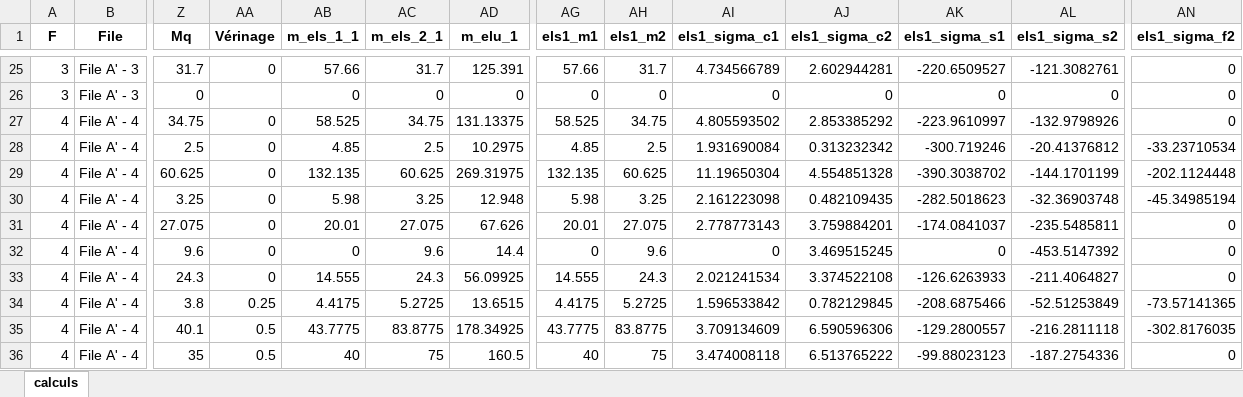
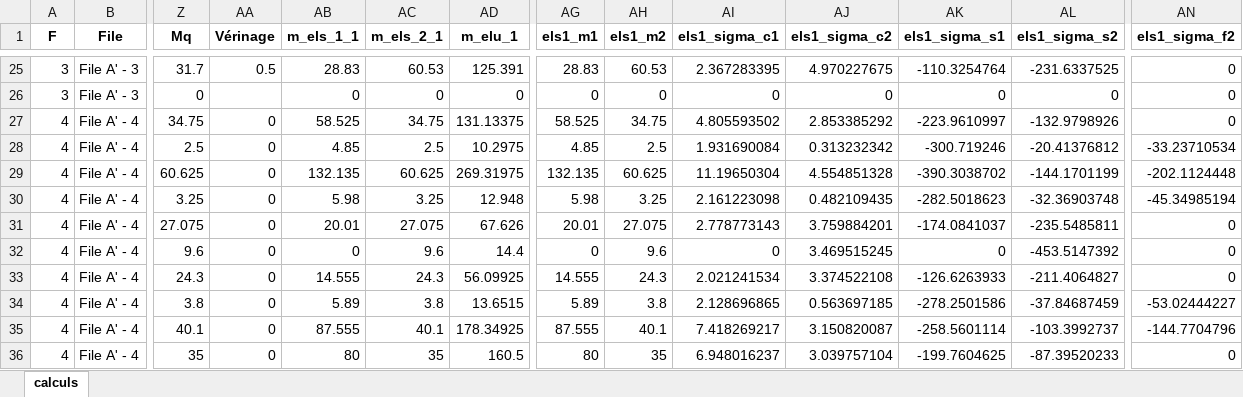
Before and after one commit to phil-vivant/Citallios, an Excel workbook: Calculs/PH2/DataBase_PH2_FileA_MidStrip_V6_results.xlsx, sheet calculs, drawn as a sheet; only a part is shown, gaps mark what is left out; values as stored, in another font and other column widths than the file's, no borders; the diff covers the shown part only; the diff names each change by its address in the sheet, - before the commit and + after, or states it on an @@ line.

```diff
--- a/Calculs/PH2/DataBase_PH2_FileA_MidStrip_V6_results.xlsx (sheet calculs)
+++ b/Calculs/PH2/DataBase_PH2_FileA_MidStrip_V6_results.xlsx (sheet calculs)
-AA25 (Vérinage): 0
+AA25 (Vérinage): 0.5
-AB25 (m_els_1_1): 57.66
+AB25 (m_els_1_1): 28.83
-AC25 (m_els_2_1): 31.7
+AC25 (m_els_2_1): 60.53
-AG25 (els1_m1): 57.66
+AG25 (els1_m1): 28.83
-AH25 (els1_m2): 31.7
+AH25 (els1_m2): 60.53
-AI25 (els1_sigma_c1): 4.734566789
+AI25 (els1_sigma_c1): 2.367283395
-AJ25 (els1_sigma_c2): 2.602944281
+AJ25 (els1_sigma_c2): 4.970227675
-AK25 (els1_sigma_s1): -220.6509527
+AK25 (els1_sigma_s1): -110.3254764
-AL25 (els1_sigma_s2): -121.3082761
+AL25 (els1_sigma_s2): -231.6337525
-AA34 (Vérinage): 0.25
+AA34 (Vérinage): 0
-AB34 (m_els_1_1): 4.4175
+AB34 (m_els_1_1): 5.89
-AC34 (m_els_2_1): 5.2725
+AC34 (m_els_2_1): 3.8
-AG34 (els1_m1): 4.4175
+AG34 (els1_m1): 5.89
-AH34 (els1_m2): 5.2725
+AH34 (els1_m2): 3.8
-AI34 (els1_sigma_c1): 1.596533842
+AI34 (els1_sigma_c1): 2.128696865
-AJ34 (els1_sigma_c2): 0.782129845
+AJ34 (els1_sigma_c2): 0.563697185
-AK34 (els1_sigma_s1): -208.6875466
+AK34 (els1_sigma_s1): -278.2501586
-AL34 (els1_sigma_s2): -52.51253849
+AL34 (els1_sigma_s2): -37.84687459
-AN34 (els1_sigma_f2): -73.57141365
+AN34 (els1_sigma_f2): -53.02444227
-AA35:AA36 (Vérinage): 0.5
+AA35:AA36 (Vérinage): 0
-AB35 (m_els_1_1): 43.7775
+AB35 (m_els_1_1): 87.555
-AC35 (m_els_2_1): 83.8775
+AC35 (m_els_2_1): 40.1
-AG35 (els1_m1): 43.7775
+AG35 (els1_m1): 87.555
-AH35 (els1_m2): 83.8775
+AH35 (els1_m2): 40.1
-AI35 (els1_sigma_c1): 3.709134609
+AI35 (els1_sigma_c1): 7.418269217
-AJ35 (els1_sigma_c2): 6.590596306
+AJ35 (els1_sigma_c2): 3.150820087
-AK35 (els1_sigma_s1): -129.2800557
+AK35 (els1_sigma_s1): -258.5601114
-AL35 (els1_sigma_s2): -216.2811118
+AL35 (els1_sigma_s2): -103.3992737
-AN35 (els1_sigma_f2): -302.8176035
+AN35 (els1_sigma_f2): -144.7704796
-AB36 (m_els_1_1): 40
+AB36 (m_els_1_1): 80
-AC36 (m_els_2_1): 75
+AC36 (m_els_2_1): 35
-AG36 (els1_m1): 40
+AG36 (els1_m1): 80
-AH36 (els1_m2): 75
+AH36 (els1_m2): 35
-AI36 (els1_sigma_c1): 3.474008118
+AI36 (els1_sigma_c1): 6.948016237
-AJ36 (els1_sigma_c2): 6.513765222
+AJ36 (els1_sigma_c2): 3.039757104
-AK36 (els1_sigma_s1): -99.88023123
+AK36 (els1_sigma_s1): -199.7604625
-AL36 (els1_sigma_s2): -187.2754336
+AL36 (els1_sigma_s2): -87.39520233
```
Also changed, not shown: 13 added rows and 42 edited cells elsewhere in this sheet, Calculs/PH2/DataBase_PH2_FileA_MidStrip_V6.xlsx, Calculs/PH2/DataBase_PH2_FileA_V6.xlsx, 6 other files.
